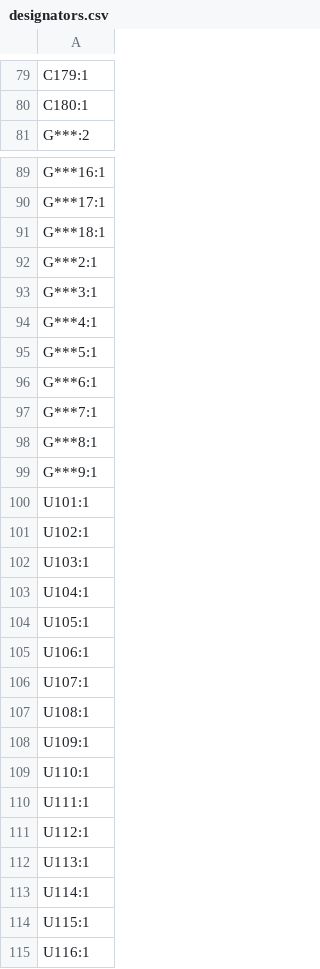
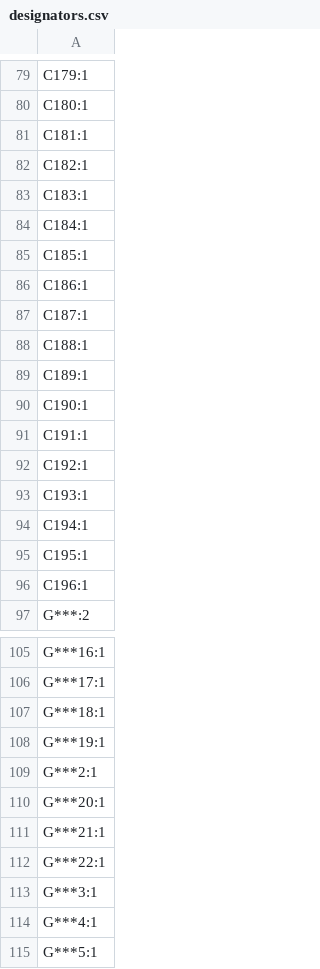
Before and after one commit to wafer-space/chip-on-board-wire-bonded-pcbs, a CSV file: run-2/1x1-cob/panelization/production/designators.csv, drawn as a sheet; only a part is shown, gaps mark what is left out; the shorter side is filled out with more unchanged rows; the diff covers the shown part only.

```diff
--- a/run-2/1x1-cob/panelization/production/designators.csv
+++ b/run-2/1x1-cob/panelization/production/designators.csv
@@ -80,2 +80,18 @@ C179:1
 C180:1
+C181:1
+C182:1
+C183:1
+C184:1
+C185:1
+C186:1
+C187:1
+C188:1
+C189:1
+C190:1
+C191:1
+C192:1
+C193:1
+C194:1
+C195:1
+C196:1
 G***:2
@@ -91,3 +107,7 @@ G***17:1
 G***18:1
+G***19:1
 G***2:1
+G***20:1
+G***21:1
+G***22:1
 G***3:1
```
Also changed, not shown: 16 added rows elsewhere in this file, run-2/1x1-cob/panelization/production/bom.csv, run-2/1x1-cob/panelization/production/positions.csv, 6 other files.
